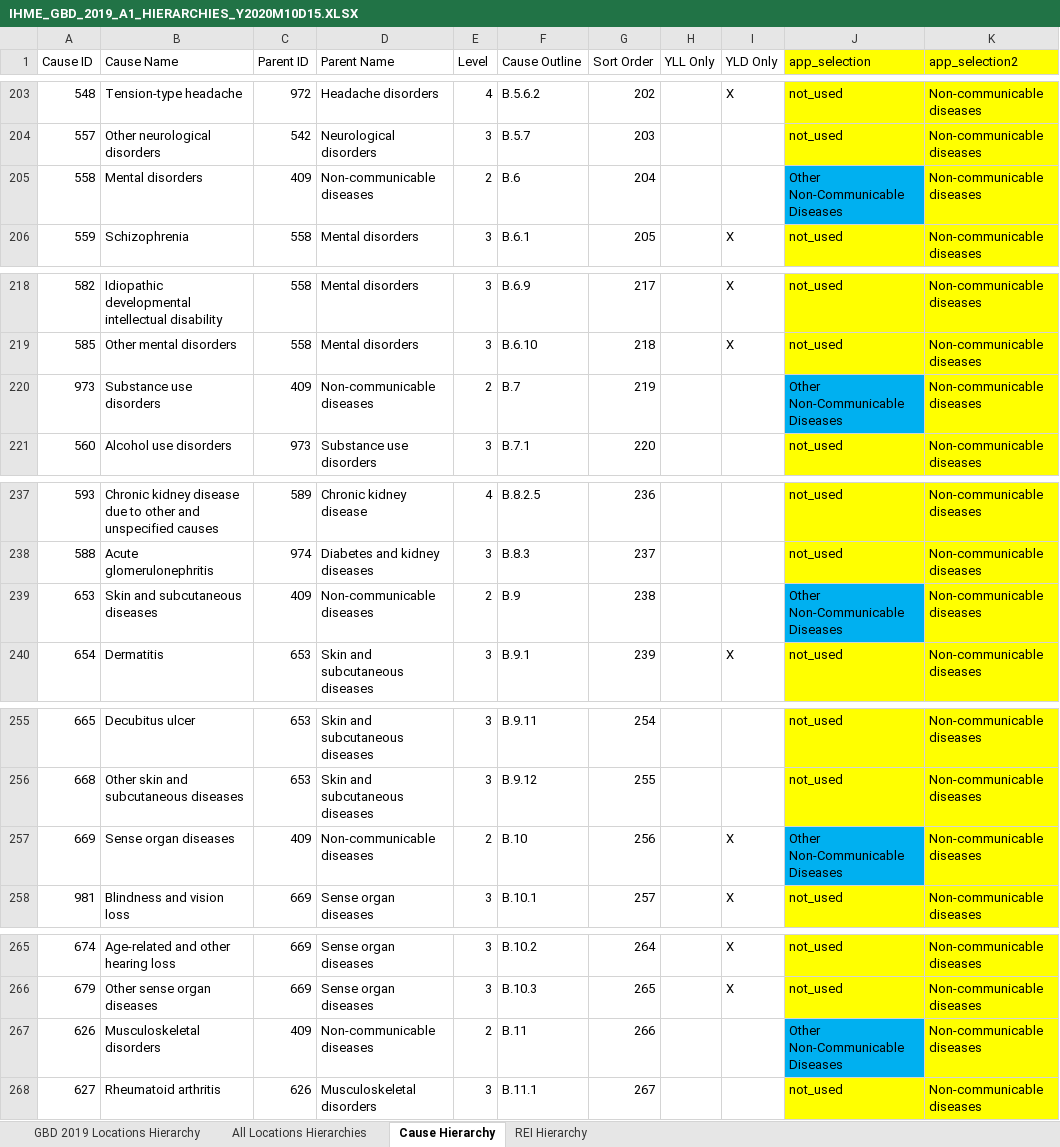
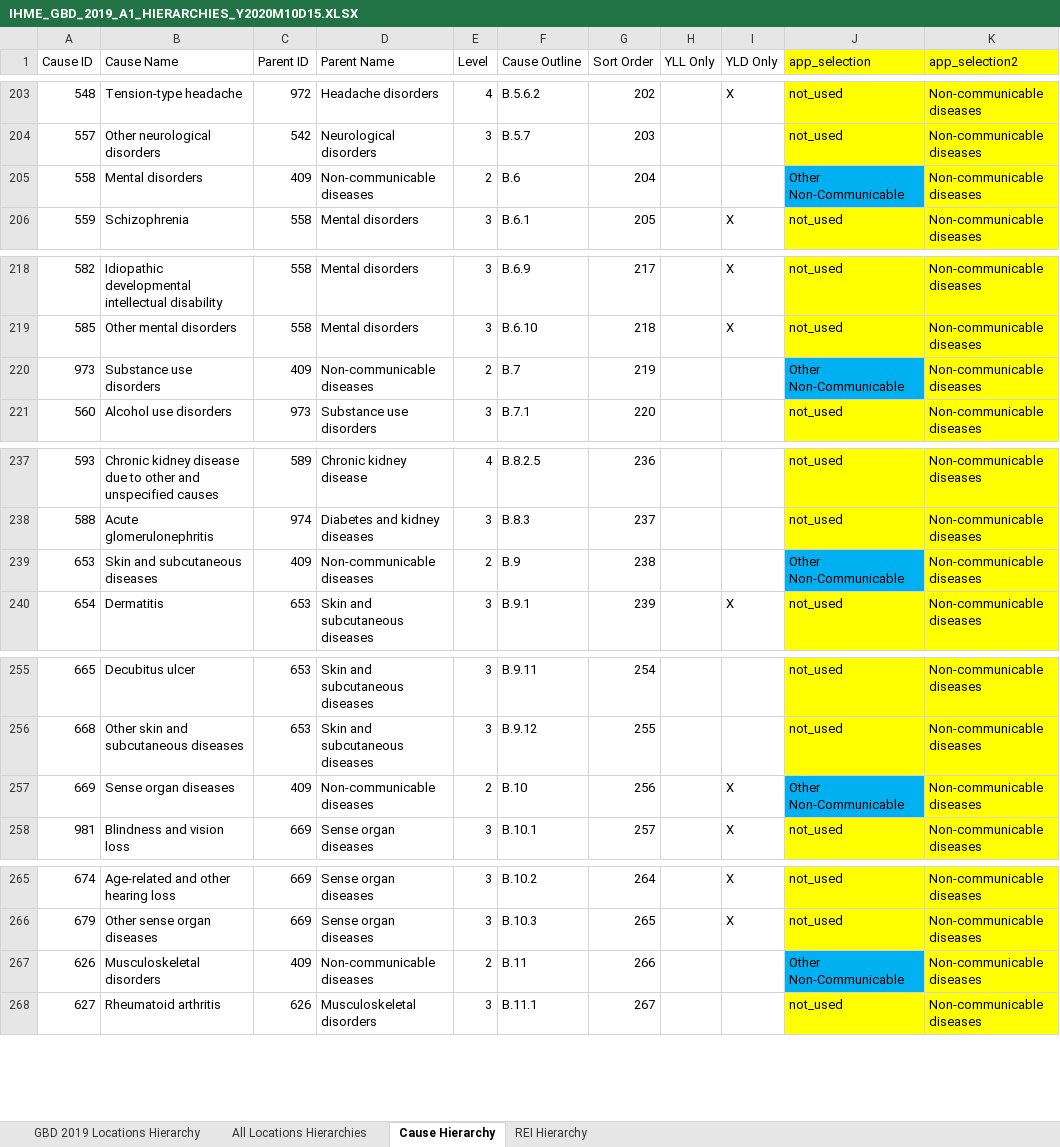
Before and after one commit to mpascariu/lemur, an Excel workbook: data-raw/GBD_2019_Data_Tools_Guide/IHME_GBD_2019_A1_HIERARCHIES_Y2020M10D15.XLSX, sheet Cause Hierarchy, drawn as a sheet; only a part is shown, gaps mark what is left out; values as stored, in another font and other column widths than the file's, no borders; the diff covers the shown part only; the diff names each change by its address in the sheet, - before the commit and + after, or states it on an @@ line.

```diff
--- a/data-raw/GBD_2019_Data_Tools_Guide/IHME_GBD_2019_A1_HIERARCHIES_Y2020M10D15.XLSX (sheet Cause Hierarchy)
+++ b/data-raw/GBD_2019_Data_Tools_Guide/IHME_GBD_2019_A1_HIERARCHIES_Y2020M10D15.XLSX (sheet Cause Hierarchy)
-J205 (app_selection): Other Non-Communicable Diseases
+J205 (app_selection): Other Non-Communicable
-J220 (app_selection): Other Non-Communicable Diseases
+J220 (app_selection): Other Non-Communicable
-J239 (app_selection): Other Non-Communicable Diseases
+J239 (app_selection): Other Non-Communicable
-J257 (app_selection): Other Non-Communicable Diseases
+J257 (app_selection): Other Non-Communicable
-J267 (app_selection): Other Non-Communicable Diseases
+J267 (app_selection): Other Non-Communicable
```
Also changed, not shown: 20 edited cells and cell formats elsewhere in this sheet, 18 other files.
